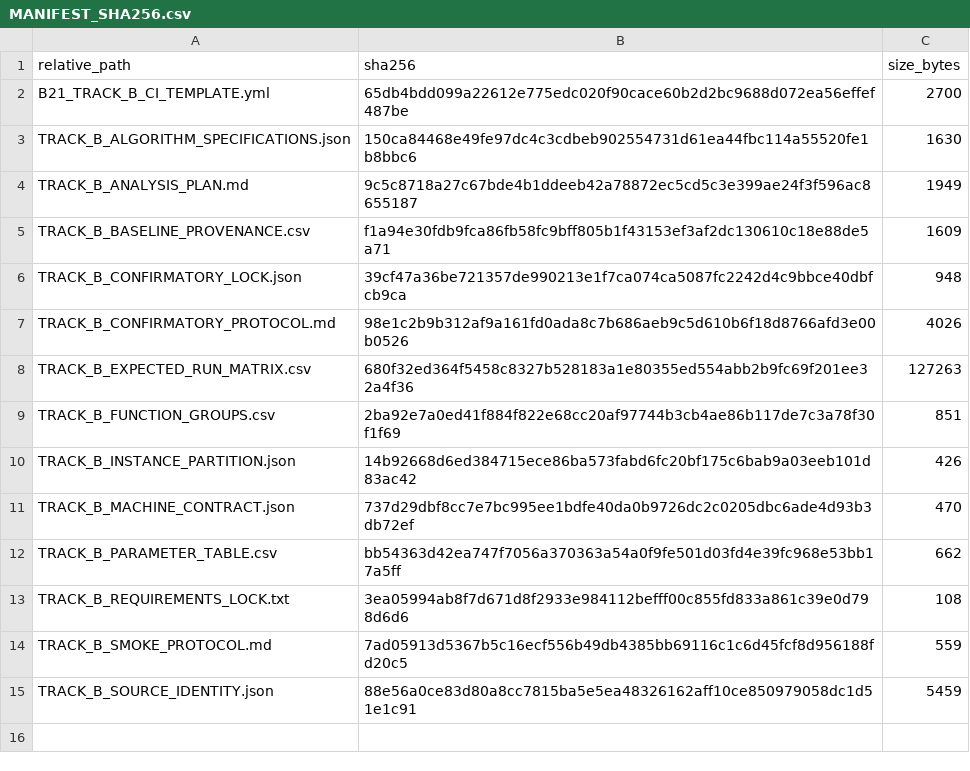
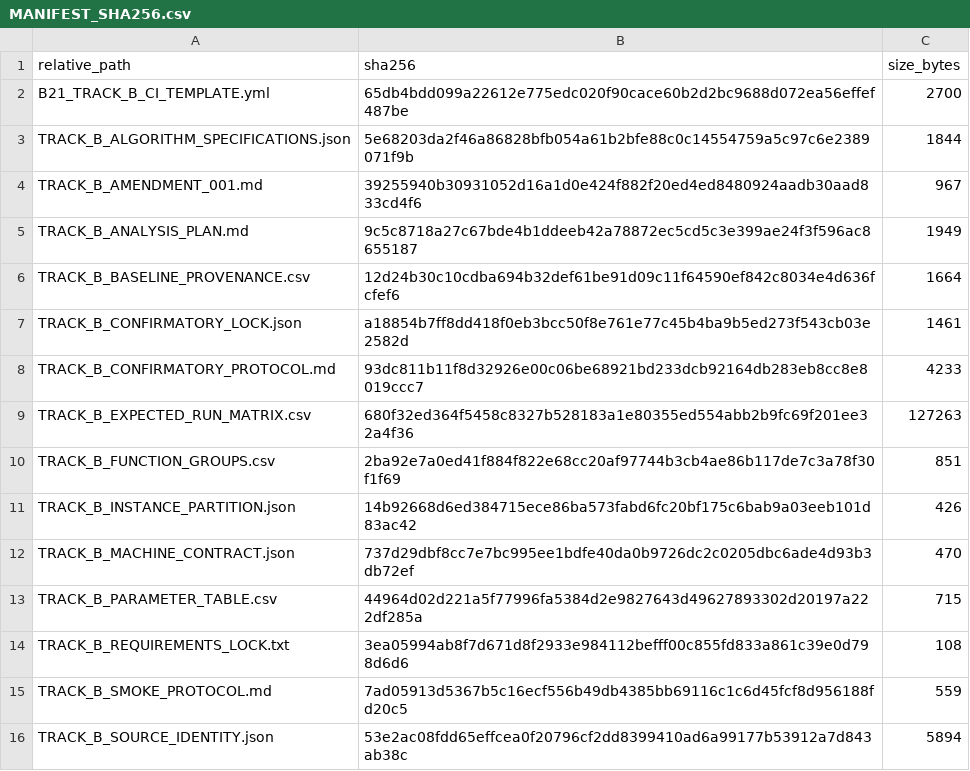
Before and after one commit to xwxkj/BasinGraph, a CSV file: protocols/evidence_extension_v1/track_b/MANIFEST_SHA256.csv, drawn as a sheet.

```diff
--- a/protocols/evidence_extension_v1/track_b/MANIFEST_SHA256.csv
+++ b/protocols/evidence_extension_v1/track_b/MANIFEST_SHA256.csv
@@ -2,7 +2,8 @@ relative_path,sha256,size_bytes
 B21_TRACK_B_CI_TEMPLATE.yml,65db4bdd099a22612e775edc020f90cace60b2d2bc9688d072ea56effef487be,2700
-TRACK_B_ALGORITHM_SPECIFICATIONS.json,150ca84468e49fe97dc4c3cdbeb902554731d61ea44fbc114a55520fe1b8bbc6,1630
+TRACK_B_ALGORITHM_SPECIFICATIONS.json,5e68203da2f46a86828bfb054a61b2bfe88c0c14554759a5c97c6e2389071f9b,1844
+TRACK_B_AMENDMENT_001.md,39255940b30931052d16a1d0e424f882f20ed4ed8480924aadb30aad833cd4f6,967
 TRACK_B_ANALYSIS_PLAN.md,9c5c8718a27c67bde4b1ddeeb42a78872ec5cd5c3e399ae24f3f596ac8655187,1949
-TRACK_B_BASELINE_PROVENANCE.csv,f1a94e30fdb9fca86fb58fc9bff805b1f43153ef3af2dc130610c18e88de5a71,1609
-TRACK_B_CONFIRMATORY_LOCK.json,39cf47a36be721357de990213e1f7ca074ca5087fc2242d4c9bbce40dbfcb9ca,948
-TRACK_B_CONFIRMATORY_PROTOCOL.md,98e1c2b9b312af9a161fd0ada8c7b686aeb9c5d610b6f18d8766afd3e00b0526,4026
+TRACK_B_BASELINE_PROVENANCE.csv,12d24b30c10cdba694b32def61be91d09c11f64590ef842c8034e4d636fcfef6,1664
+TRACK_B_CONFIRMATORY_LOCK.json,a18854b7ff8dd418f0eb3bcc50f8e761e77c45b4ba9b5ed273f543cb03e2582d,1461
+TRACK_B_CONFIRMATORY_PROTOCOL.md,93dc811b11f8d32926e00c06be68921bd233dcb92164db283eb8cc8e8019ccc7,4233
 TRACK_B_EXPECTED_RUN_MATRIX.csv,680f32ed364f5458c8327b528183a1e80355ed554abb2b9fc69f201ee32a4f36,127263
@@ -11,5 +12,5 @@ TRACK_B_INSTANCE_PARTITION.json,14b92668d6ed384715ece86ba573fabd6fc20bf175c6bab9
 TRACK_B_MACHINE_CONTRACT.json,737d29dbf8cc7e7bc995ee1bdfe40da0b9726dc2c0205dbc6ade4d93b3db72ef,470
-TRACK_B_PARAMETER_TABLE.csv,bb54363d42ea747f7056a370363a54a0f9fe501d03fd4e39fc968e53bb17a5ff,662
+TRACK_B_PARAMETER_TABLE.csv,44964d02d221a5f77996fa5384d2e9827643d49627893302d20197a222df285a,715
 TRACK_B_REQUIREMENTS_LOCK.txt,3ea05994ab8f7d671d8f2933e984112befff00c855fd833a861c39e0d798d6d6,108
 TRACK_B_SMOKE_PROTOCOL.md,7ad05913d5367b5c16ecf556b49db4385bb69116c1c6d45fcf8d956188fd20c5,559
-TRACK_B_SOURCE_IDENTITY.json,88e56a0ce83d80a8cc7815ba5e5ea48326162aff10ce850979058dc1d51e1c91,5459
+TRACK_B_SOURCE_IDENTITY.json,53e2ac08fdd65effcea0f20796cf2dd8399410ad6a99177b53912a7d843ab38c,5894
```
Also changed, not shown: protocols/evidence_extension_v1/track_b/TRACK_B_BASELINE_PROVENANCE.csv, protocols/evidence_extension_v1/track_b/TRACK_B_PARAMETER_TABLE.csv, 7 other files.
